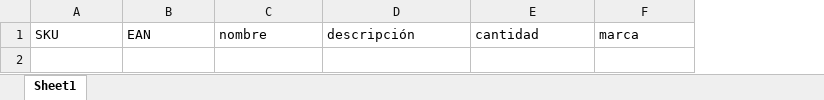
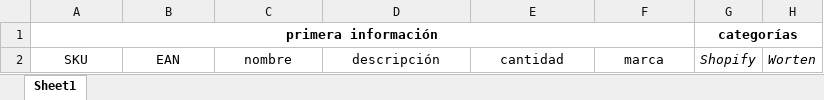
Before and after one commit to adilarshidin/ecommerce-utils, an Excel workbook: templates/universal_template.xlsx, sheet Sheet1, drawn as a sheet; values as stored, in another font and other column widths than the file's, no borders; addresses are those after the commit; the diff names each change by its address in the sheet, - before the commit and + after, or states it on an @@ line.

Commit message:
feat: add categories

```diff
--- a/templates/universal_template.xlsx (sheet Sheet1)
+++ b/templates/universal_template.xlsx (sheet Sheet1)
+column G, row 2: Shopify
+column H, row 2: Worten
+row 1: primera información |  |  |  |  |  | categorías
-A2:F2 alignment: left
+A2:F2 alignment: center
```
